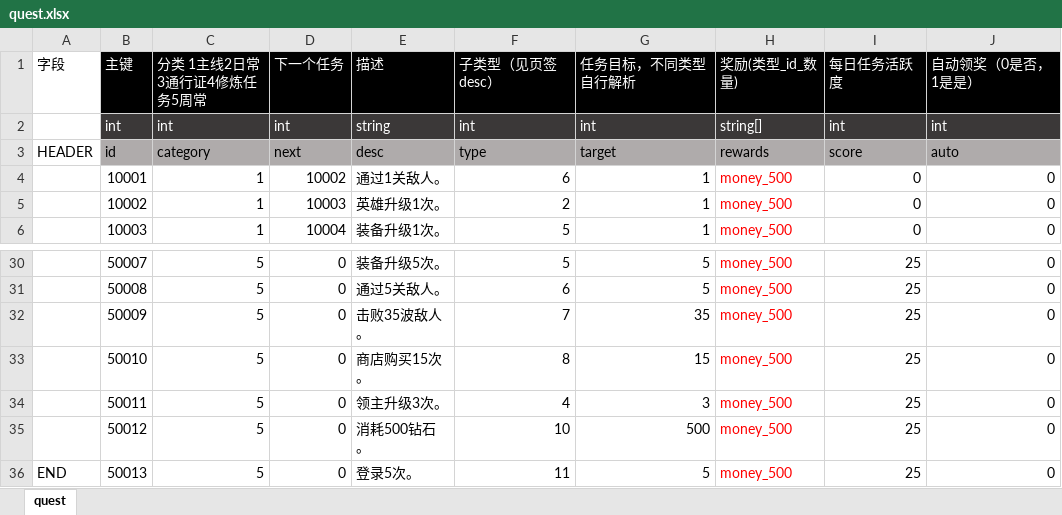
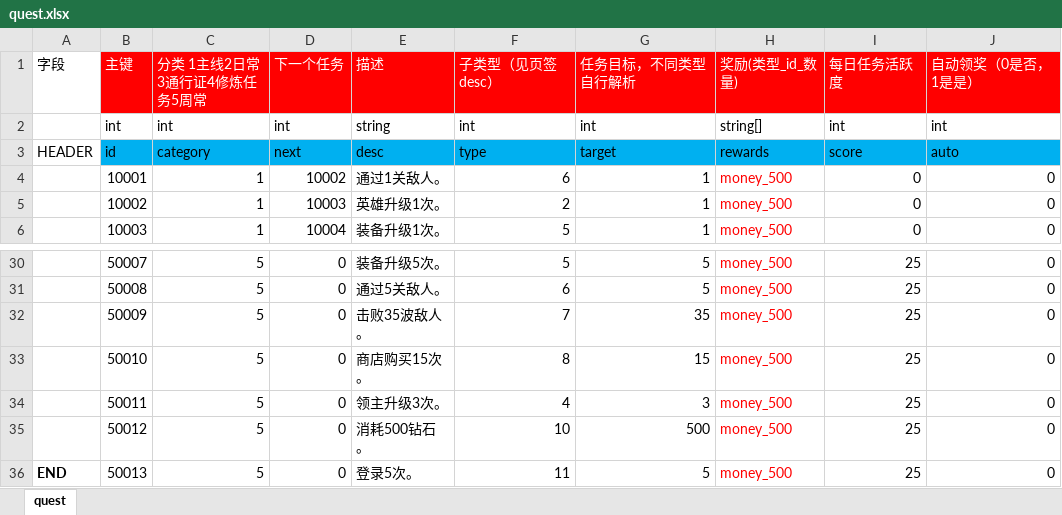
Before and after one commit to kingston-csj/gforgame, an Excel workbook: config/excel/quest.xlsx, sheet quest, drawn as a sheet; only a part is shown, gaps mark what is left out; values as stored, in another font and other column widths than the file's, no borders; the diff names each change by its address in the sheet, - before the commit and + after, or states it on an @@ line.

```diff
--- a/config/excel/quest.xlsx (sheet quest)
+++ b/config/excel/quest.xlsx (sheet quest)
-B1:J1 fill: #000000
+B1:J1 fill: #FF0000
@@ B2:J2 fill: #3B3838 → none, text colour: #FFFFFF → black @@
-B3:J3 fill: #AFABAB
+B3:J3 fill: #00B0F0
-A36 bold: off
+A36 bold: on
```
Also changed, not shown: config/excel/buff.xlsx, config/excel/hero.xlsx, 22 other files.
